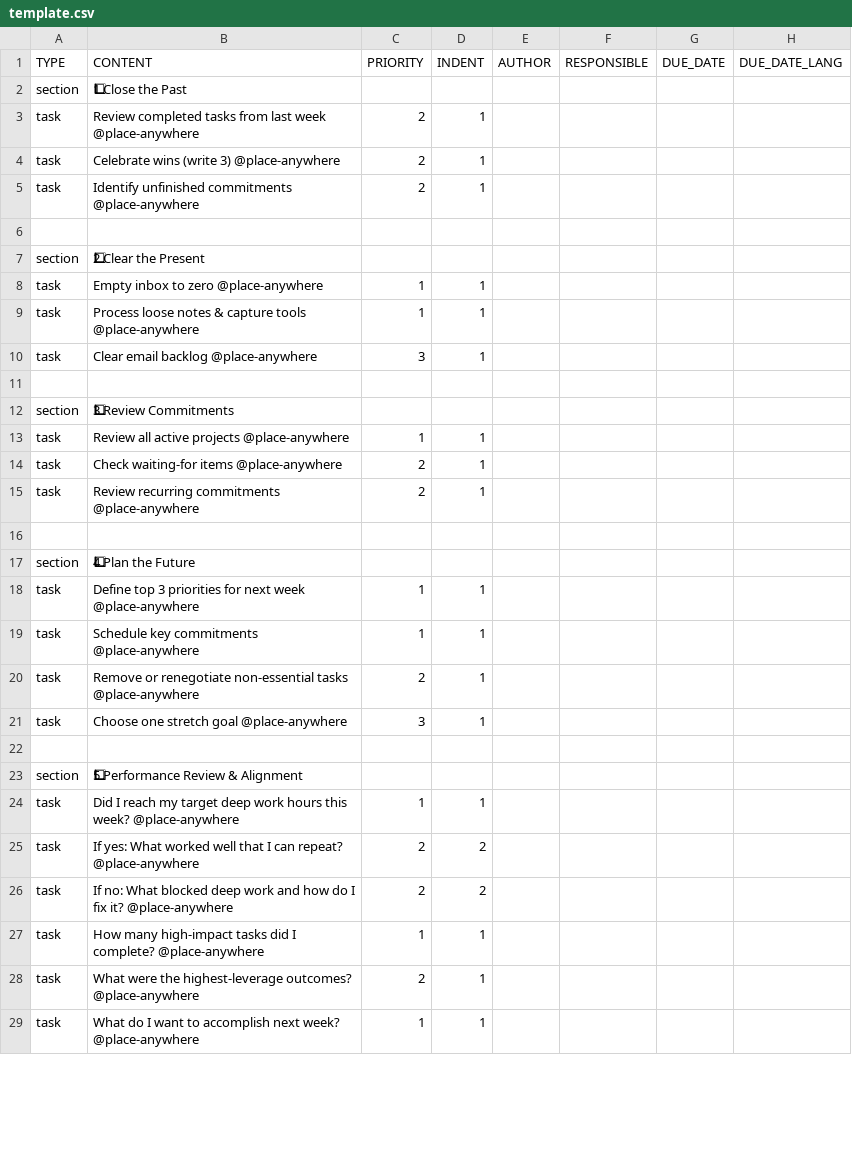
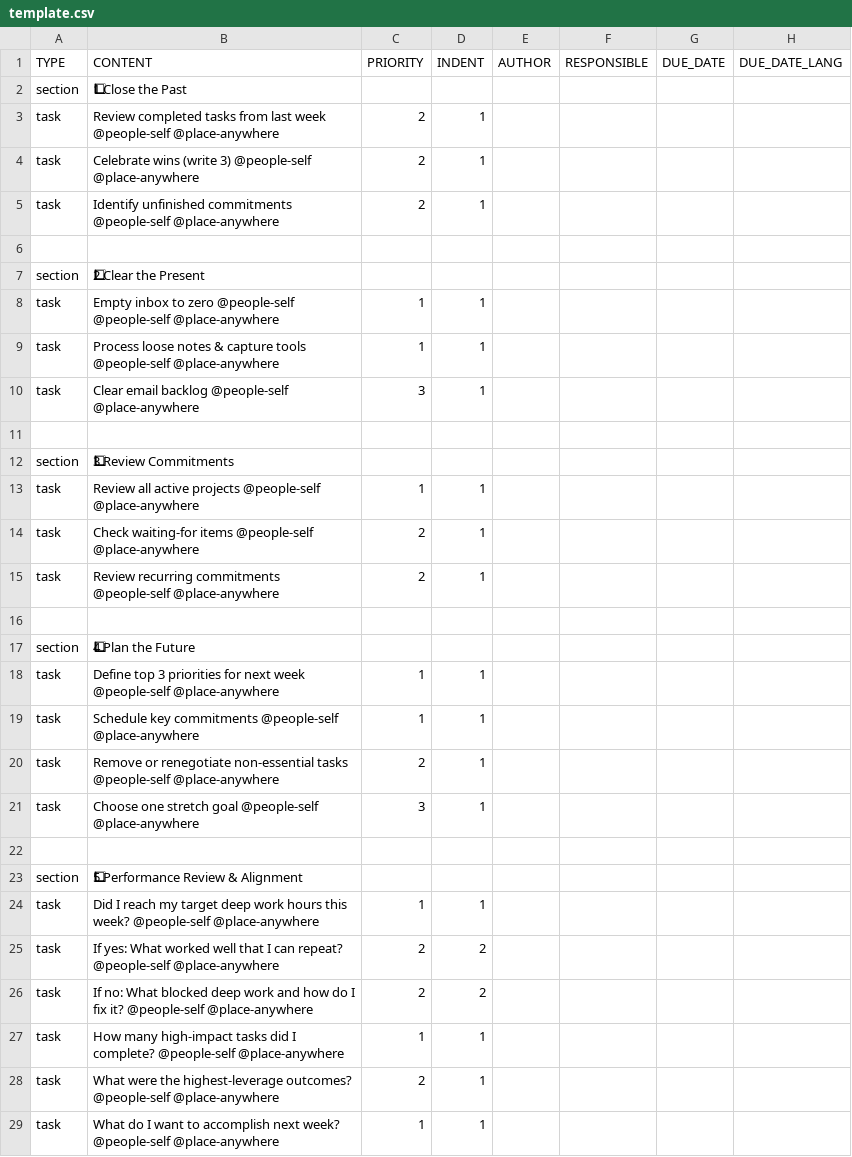
Before and after one commit to colin-gourlay/todoist-playbook, a CSV file: templates/weekly-review/template.csv, drawn as a sheet; only a part is shown; the diff covers the shown part only; the diff names each change by its address in the sheet, - before the commit and + after, or states it on an @@ line.

Commit message:
Add @people-self tags to weekly review tasks
Updated tasks to include @people-self tags for personalized accountability.

```diff
--- a/templates/weekly-review/template.csv
+++ b/templates/weekly-review/template.csv
-B3 (CONTENT): …last week @place-anywhere
+B3 (CONTENT): …last week @people-self @place-anywhere
-B4 (CONTENT): …(write 3) @place-anywhere
+B4 (CONTENT): …(write 3) @people-self @place-anywhere
-B5 (CONTENT): …unfinished commitments @place-anywhere
+B5 (CONTENT): …unfinished commitments @people-self @place-anywhere
-B8 (CONTENT): …to zero @place-anywhere
+B8 (CONTENT): …to zero @people-self @people-self @place-anywhere
-B9 (CONTENT): …capture tools @place-anywhere
+B9 (CONTENT): …capture tools @people-self @place-anywhere
-B10 (CONTENT): Clear email backlog @place-anywhere
+B10 (CONTENT): Clear email backlog @people-self @place-anywhere
-B13 (CONTENT): …active projects @place-anywhere
+B13 (CONTENT): …active projects @people-self @place-anywhere
-B14 (CONTENT): …waiting-for items @place-anywhere
+B14 (CONTENT): …waiting-for items @people-self @place-anywhere
-B15 (CONTENT): …recurring commitments @place-anywhere
+B15 (CONTENT): …recurring commitments @people-self @place-anywhere
-B18 (CONTENT): …next week @place-anywhere
+B18 (CONTENT): …next week @people-self @place-anywhere
-B19 (CONTENT): …key commitments @place-anywhere
+B19 (CONTENT): …key commitments @people-self @place-anywhere
-B20 (CONTENT): …non-essential tasks @place-anywhere
+B20 (CONTENT): …non-essential tasks @people-self @place-anywhere
-B21 (CONTENT): …stretch goal @place-anywhere
+B21 (CONTENT): …stretch goal @people-self @place-anywhere
-B24 (CONTENT): …this week? @place-anywhere
+B24 (CONTENT): …this week? @people-self @place-anywhere
-B25 (CONTENT): …can repeat? @place-anywhere
+B25 (CONTENT): …can repeat? @people-self @place-anywhere
-B26 (CONTENT): …fix it? @place-anywhere
+B26 (CONTENT): …fix it? @people-self @place-anywhere
-B27 (CONTENT): …I complete? @place-anywhere
+B27 (CONTENT): …I complete? @people-self @place-anywhere
-B28 (CONTENT): …highest-leverage outcomes? @place-anywhere
+B28 (CONTENT): …highest-leverage outcomes? @people-self @place-anywhere
-B29 (CONTENT): …next week? @place-anywhere
+B29 (CONTENT): …next week? @people-self @place-anywhere
```
Also changed, not shown: 5 edited cells elsewhere in this file.
